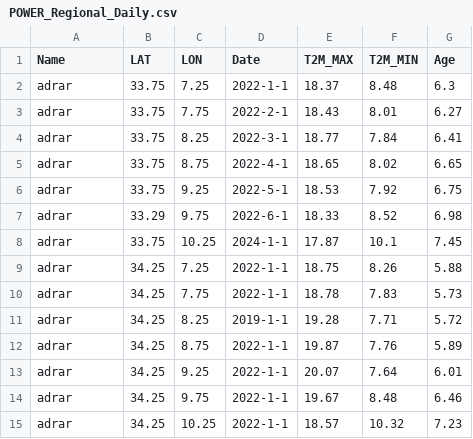
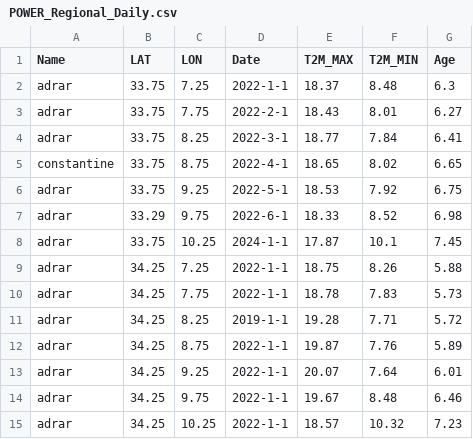
Before and after one commit to ibtihelkaabeche/csv, a CSV file: POWER_Regional_Daily.csv, drawn as a sheet.

Commit message:
Update POWER_Regional_Daily.csv

```diff
--- a/POWER_Regional_Daily.csv
+++ b/POWER_Regional_Daily.csv
@@ -4,3 +4,3 @@ adrar,33.75,7.75,2022-2-1,18.43,8.01,6.27
 adrar,33.75,8.25,2022-3-1,18.77,7.84,6.41
-adrar,33.75,8.75,2022-4-1,18.65,8.02,6.65
+constantine,33.75,8.75,2022-4-1,18.65,8.02,6.65
 adrar,33.75,9.25,2022-5-1,18.53,7.92,6.75
```
